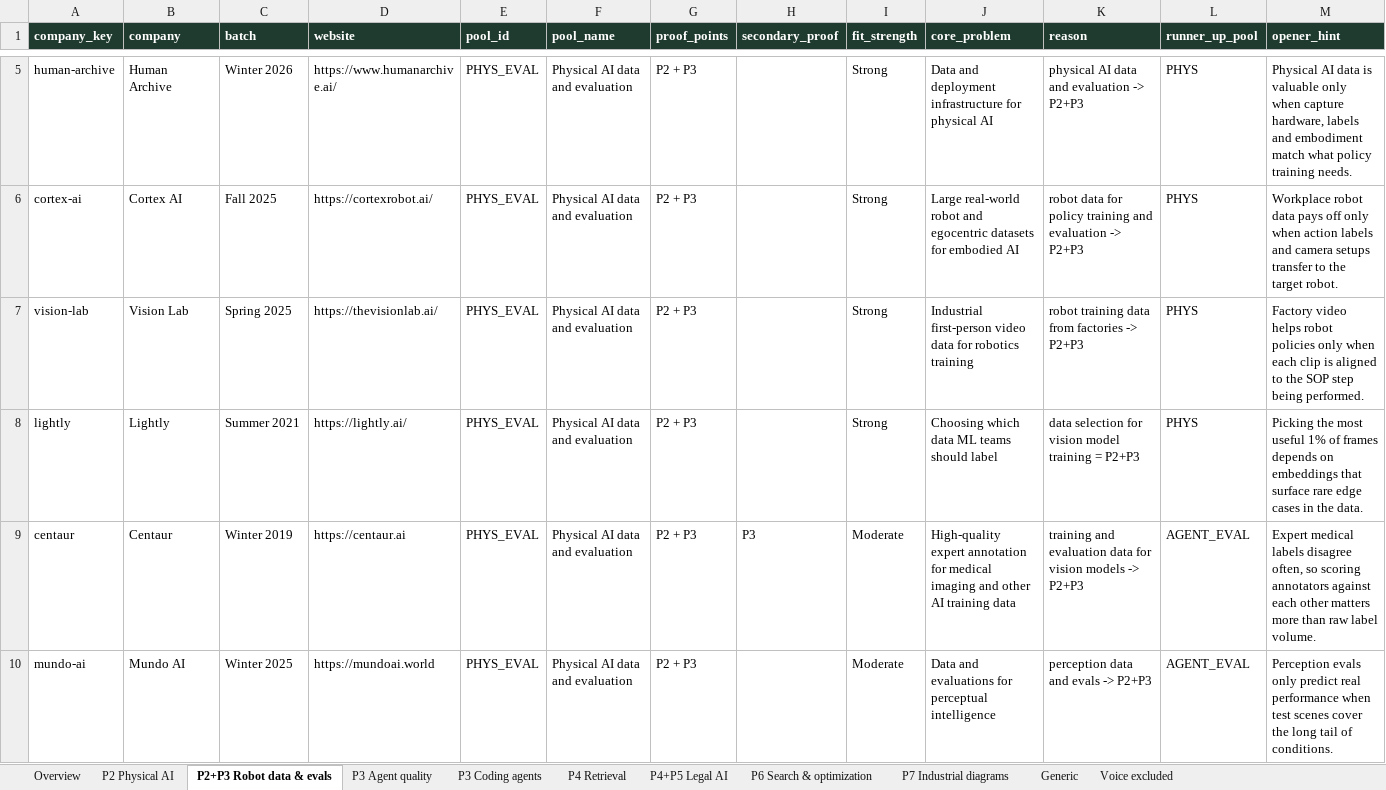
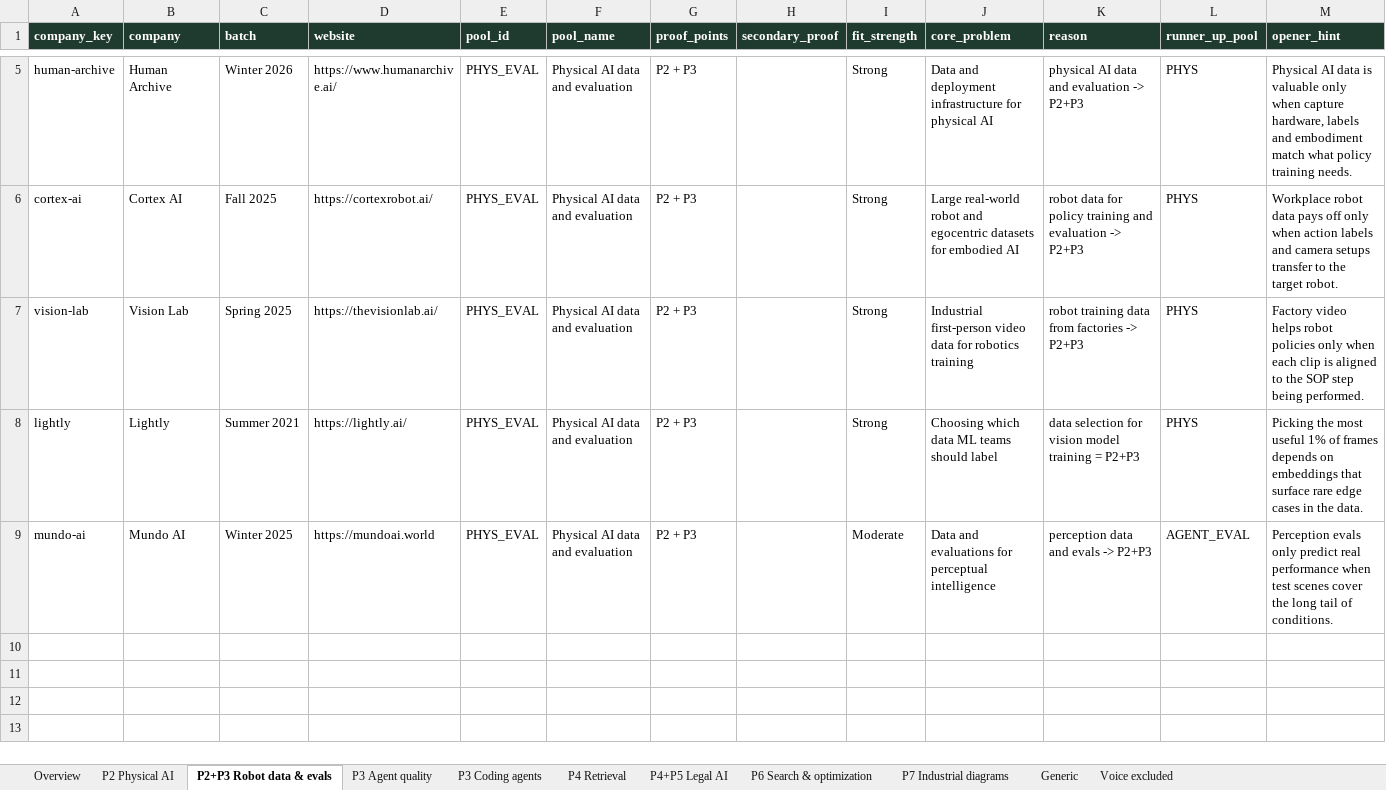
Before and after one commit to Sanjay-25/Sanjay-25, an Excel workbook: funding_verification/pools_v2/pools.xlsx, sheet P2+P3 Robot data & evals, drawn as a sheet; only a part is shown, gaps mark what is left out; values as stored, in another font and other column widths than the file's, no borders; rows hold the shown columns only; the diff covers the shown part only; the diff names each change by its address in the sheet, - before the commit and + after, or states it on an @@ line.

```diff
--- a/funding_verification/pools_v2/pools.xlsx (sheet P2+P3 Robot data & evals)
+++ b/funding_verification/pools_v2/pools.xlsx (sheet P2+P3 Robot data & evals)
-row 9: centaur | Centaur | Winter 2019 | https://centaur.ai | PHYS_EVAL | Physical AI data and evaluation | P2 + P3 | P3 | Moderate | High-quality expert annotation for medical imaging and other AI training data | training and evaluation data for vision models -> P2+P3 | AGENT_EVAL | Expert medical labels disagree often, so scoring annotators against each other matters more than raw label volume.
```
Also changed, not shown: 4 removed rows elsewhere in this sheet, sheet Generic, sheet P3 Agent quality, sheet P2 Physical AI, sheet P4 Retrieval, sheet Overview, sheet P4+P5 Legal AI, 1 more sheet, 7 other files.
